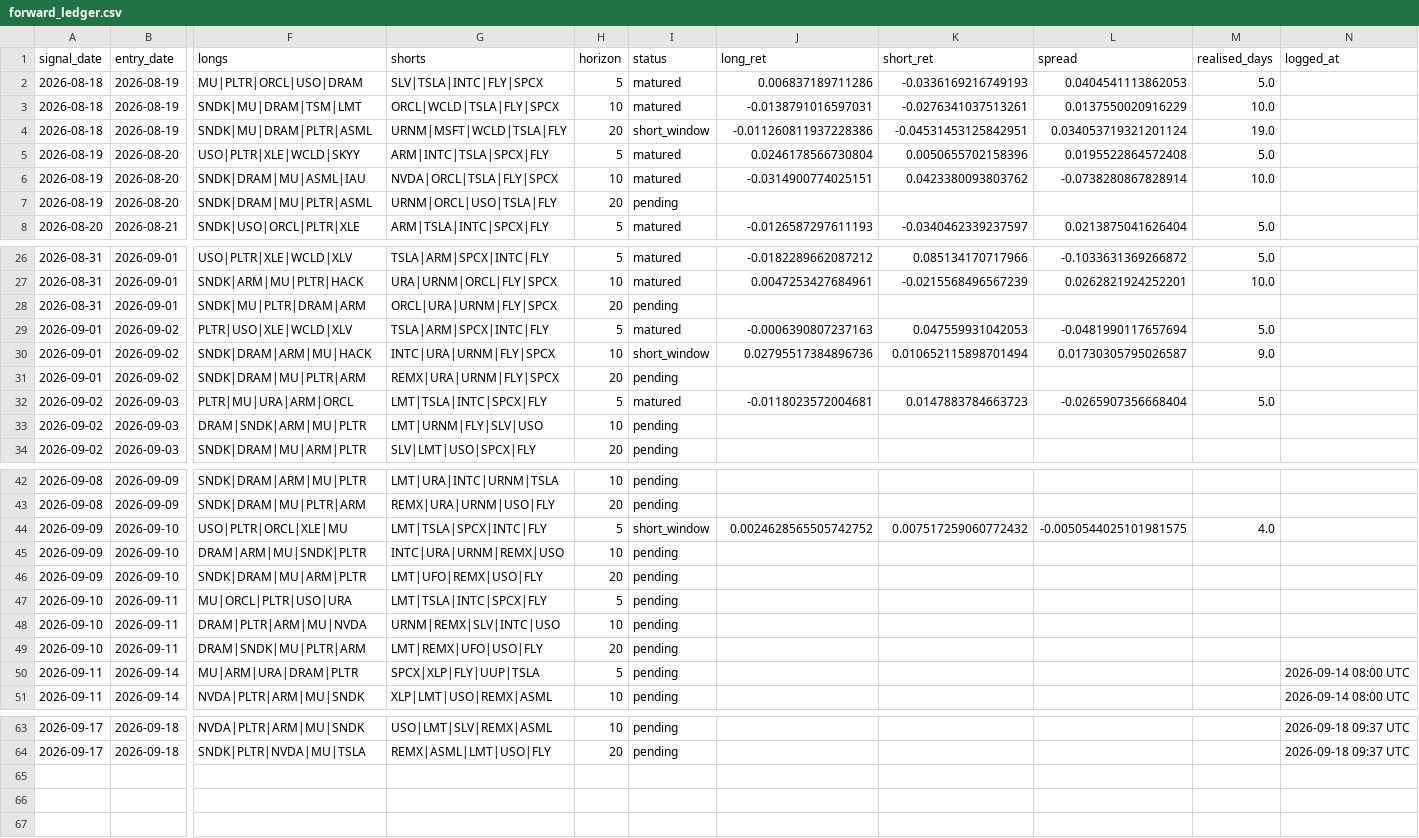
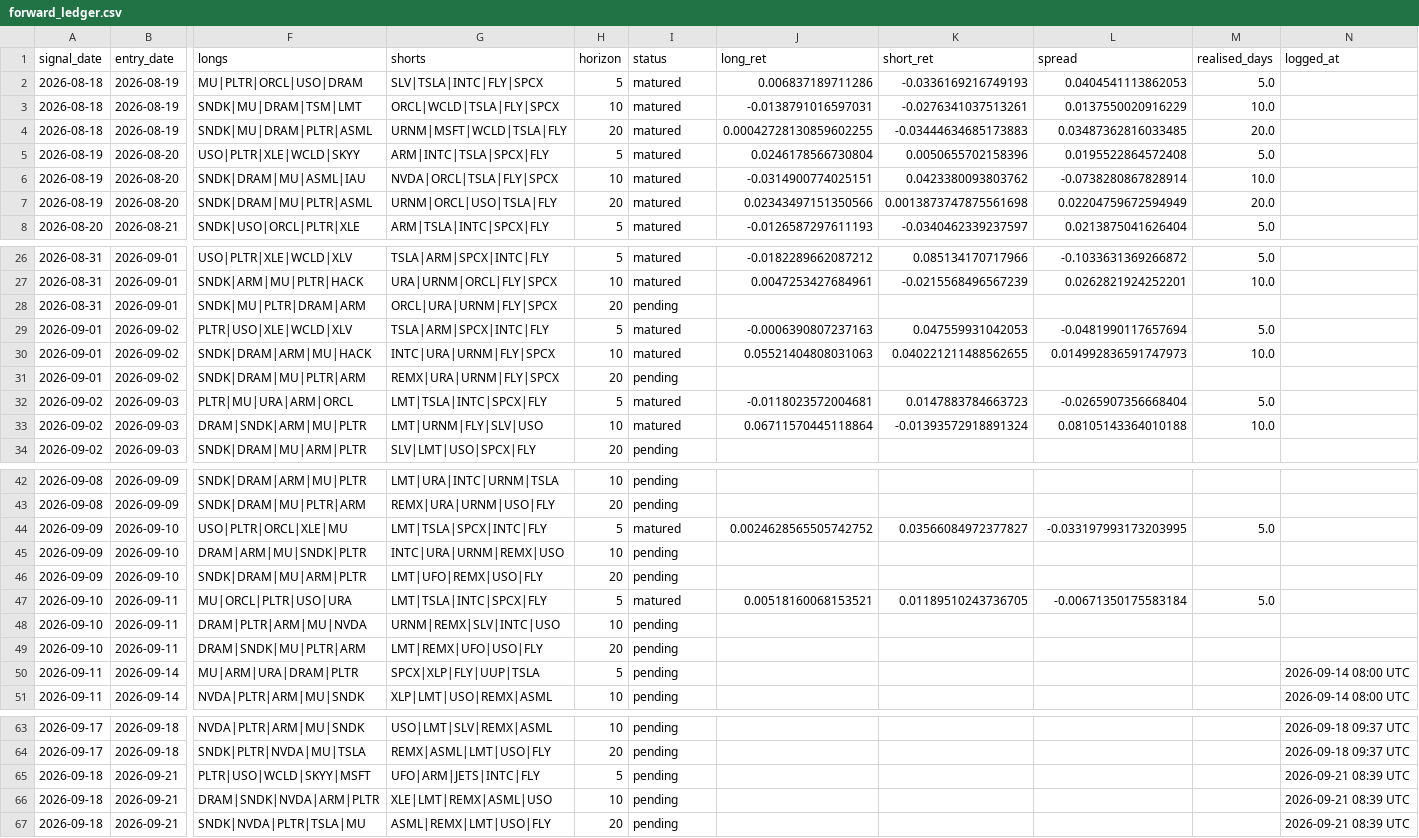
Before and after one commit to Wei-TingHsu/regime-aware-signal, a CSV file: processed/forward_ledger.csv, drawn as a sheet; only a part is shown, gaps mark what is left out; rows hold the shown columns only; the diff names each change by its address in the sheet, - before the commit and + after, or states it on an @@ line.

Commit message:
nightly record 2026-09-21: ledgers, scoreboards, reports

```diff
--- a/processed/forward_ledger.csv
+++ b/processed/forward_ledger.csv
-I4 (status): short_window
+I4 (status): matured
-J4 (long_ret): -0.011260811937228386
+J4 (long_ret): 0.00042728130859602255
-K4 (short_ret): -0.04531453125842951
+K4 (short_ret): -0.03444634685173883
-L4 (spread): 0.034053719321201124
+L4 (spread): 0.03487362816033485
-M4 (realised_days): 19.0
+M4 (realised_days): 20.0
-I7 (status): pending
+I7 (status): matured
-J7 (long_ret): (empty)
+J7 (long_ret): 0.02343497151350566
-K7 (short_ret): (empty)
+K7 (short_ret): 0.0013873747875561698
-L7 (spread): (empty)
+L7 (spread): 0.02204759672594949
-M7 (realised_days): (empty)
+M7 (realised_days): 20.0
-I30 (status): short_window
+I30 (status): matured
-J30 (long_ret): 0.02795517384896736
+J30 (long_ret): 0.05521404808031063
-K30 (short_ret): 0.010652115898701494
+K30 (short_ret): 0.040221211488562655
-L30 (spread): 0.01730305795026587
+L30 (spread): 0.014992836591747973
-M30 (realised_days): 9.0
+M30 (realised_days): 10.0
-I33 (status): pending
+I33 (status): matured
-J33 (long_ret): (empty)
+J33 (long_ret): 0.06711570445118864
-K33 (short_ret): (empty)
+K33 (short_ret): -0.01393572918891324
-L33 (spread): (empty)
+L33 (spread): 0.08105143364010188
-M33 (realised_days): (empty)
+M33 (realised_days): 10.0
-I44 (status): short_window
+I44 (status): matured
-K44 (short_ret): 0.007517259060772432
+K44 (short_ret): 0.03566084972377827
-L44 (spread): -0.0050544025101981575
+L44 (spread): -0.033197993173203995
-M44 (realised_days): 4.0
+M44 (realised_days): 5.0
-I47 (status): pending
+I47 (status): matured
-J47 (long_ret): (empty)
+J47 (long_ret): 0.00518160068153521
-K47 (short_ret): (empty)
+K47 (short_ret): 0.01189510243736705
-L47 (spread): (empty)
+L47 (spread): -0.00671350175583184
-M47 (realised_days): (empty)
+M47 (realised_days): 5.0
+row 65: 2026-09-18 | 2026-09-21 | PLTR|USO|WCLD|SKYY|MSFT | UFO|ARM|JETS|INTC|FLY | 5 | pending |  |  |  |  | 2026-09-21 08:39 UTC
+row 66: 2026-09-18 | 2026-09-21 | DRAM|SNDK|NVDA|ARM|PLTR | XLE|LMT|REMX|ASML|USO | 10 | pending |  |  |  |  | 2026-09-21 08:39 UTC
+row 67: 2026-09-18 | 2026-09-21 | SNDK|NVDA|PLTR|TSLA|MU | ASML|REMX|LMT|USO|FLY | 20 | pending |  |  |  |  | 2026-09-21 08:39 UTC
```
Also changed, not shown: processed/report_ledger.csv, 4 other files.
